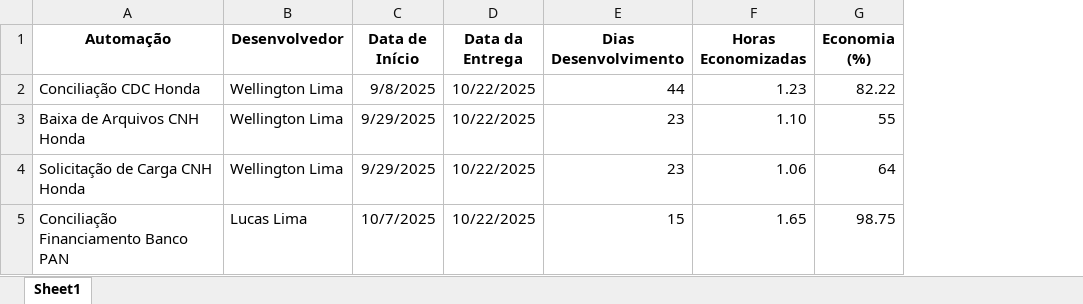
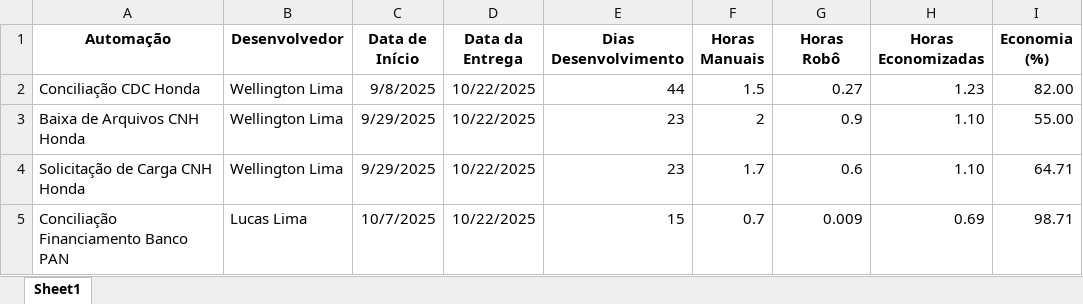
Before and after one commit to WellingtondaSilvaLima/siteDashIndicadores, an Excel workbook: indicadores_grupo_linhares.xlsx, sheet Sheet1, drawn as a sheet; values as stored, in another font and other column widths than the file's, no borders; addresses are those after the commit; the diff names each change by its address in the sheet, - before the commit and + after, or states it on an @@ line.

```diff
--- a/indicadores_grupo_linhares.xlsx (sheet Sheet1)
+++ b/indicadores_grupo_linhares.xlsx (sheet Sheet1)
+column F (Horas Manuais), rows 2-5: 1.5 | 2 | 1.7 | 0.7
+column G (Horas Robô), rows 2-5: 0.27 | 0.9 | 0.6 | 0.009
-I2 (Economia (%)): 82.22
+I2 (Economia (%)): 82.00
-I3 (Economia (%)): 55
+I3 (Economia (%)): 55.00
-H4 (Horas Economizadas): 1.06
+H4 (Horas Economizadas): 1.10
-I4 (Economia (%)): 64
+I4 (Economia (%)): 64.71
-H5 (Horas Economizadas): 1.65
+H5 (Horas Economizadas): 0.69
-I5 (Economia (%)): 98.75
+I5 (Economia (%)): 98.71
```
Also changed, not shown: formulas that keep their value, 2 other files.
